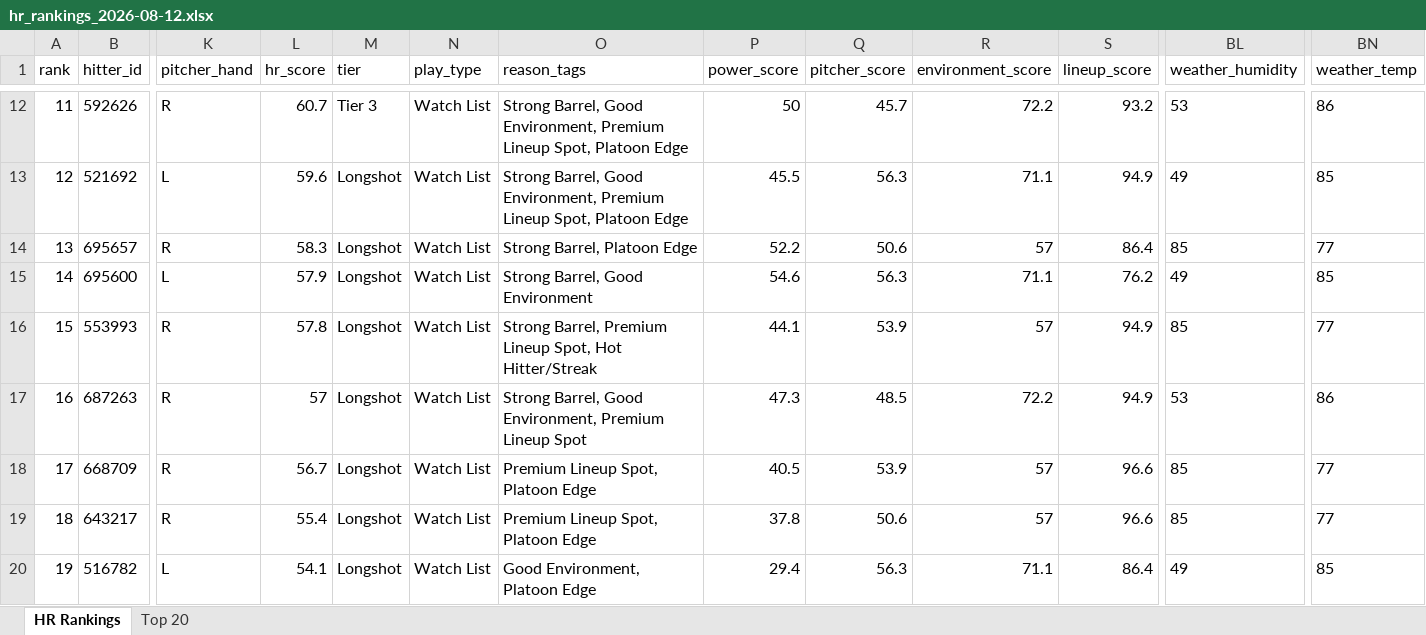
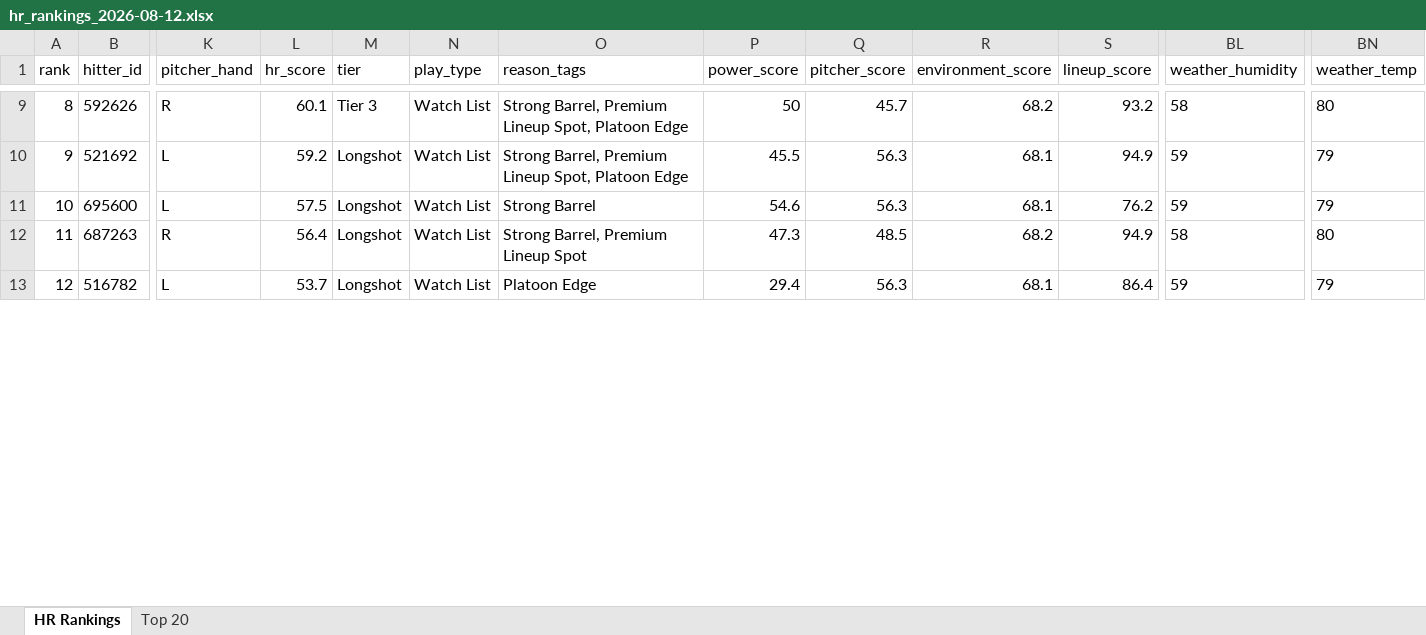
Before and after one commit to etbell28/ghost-analytics, an Excel workbook: outputs/daily/hr_rankings_2026-08-12.xlsx, sheet HR Rankings, drawn as a sheet; only a part is shown, gaps mark what is left out; values as stored, in another font and other column widths than the file's, no borders; removed rows and columns are numbered as before the commit, all else as after; rows hold the shown columns only; the diff covers the shown part only; the diff names each change by its address in the sheet, - before the commit and + after, or states it on an @@ line.

```diff
--- a/outputs/daily/hr_rankings_2026-08-12.xlsx (sheet HR Rankings)
+++ b/outputs/daily/hr_rankings_2026-08-12.xlsx (sheet HR Rankings)
@@ column A (rank) renumbered between rows 2 and 37 @@
-L9 (hr_score): 60.7
+L9 (hr_score): 60.1
-O9:O10 (reason_tags): Strong Barrel, Good Environment, Premium Lineup…
+O9:O10 (reason_tags): Strong Barrel, Premium Lineup…
-R9 (environment_score): 72.2
+R9 (environment_score): 68.2
-BL9 (weather_humidity): 53
+BL9 (weather_humidity): 58
-BN9 (weather_temp): 86
+BN9 (weather_temp): 80
-L10 (hr_score): 59.6
+L10 (hr_score): 59.2
-R10 (environment_score): 71.1
+R10 (environment_score): 68.1
-BL10 (weather_humidity): 49
+BL10 (weather_humidity): 59
-BN10 (weather_temp): 85
+BN10 (weather_temp): 79
-row 14: 13 | 695657 | R | 58.3 | Longshot | Watch List | Strong Barrel, Platoon Edge | 52.2 | 50.6 | 57 | 86.4 | 85 | 77
-L11 (hr_score): 57.9
+L11 (hr_score): 57.5
-O11 (reason_tags): Strong Barrel, Good Environment
+O11 (reason_tags): Strong Barrel
-R11 (environment_score): 71.1
+R11 (environment_score): 68.1
-BL11 (weather_humidity): 49
+BL11 (weather_humidity): 59
-BN11 (weather_temp): 85
+BN11 (weather_temp): 79
-row 16: 15 | 553993 | R | 57.8 | Longshot | Watch List | Strong Barrel, Premium Lineup Spot, Hot Hitter/Streak | 44.1 | 53.9 | 57 | 94.9 | 85 | 77
-L12 (hr_score): 57
+L12 (hr_score): 56.4
-O12 (reason_tags): Strong Barrel, Good Environment, Premium Lineup Spot
+O12 (reason_tags): Strong Barrel, Premium Lineup Spot
-R12 (environment_score): 72.2
+R12 (environment_score): 68.2
-BL12 (weather_humidity): 53
+BL12 (weather_humidity): 58
-BN12 (weather_temp): 86
+BN12 (weather_temp): 80
-row 18: 17 | 668709 | R | 56.7 | Longshot | Watch List | Premium Lineup Spot, Platoon Edge | 40.5 | 53.9 | 57 | 96.6 | 85 | 77
-row 19: 18 | 643217 | R | 55.4 | Longshot | Watch List | Premium Lineup Spot, Platoon Edge | 37.8 | 50.6 | 57 | 96.6 | 85 | 77
-L13 (hr_score): 54.1
+L13 (hr_score): 53.7
-O13 (reason_tags): Good Environment, Platoon Edge
+O13 (reason_tags): Platoon Edge
-R13 (environment_score): 71.1
+R13 (environment_score): 68.1
-BL13 (weather_humidity): 49
+BL13 (weather_humidity): 59
-BN13 (weather_temp): 85
+BN13 (weather_temp): 79
```
Also changed, not shown: 2 added rows, 16 removed rows and 170 edited cells elsewhere in this sheet, sheet Top 20, outputs/hr_rankings.xlsx, 8 other files.
